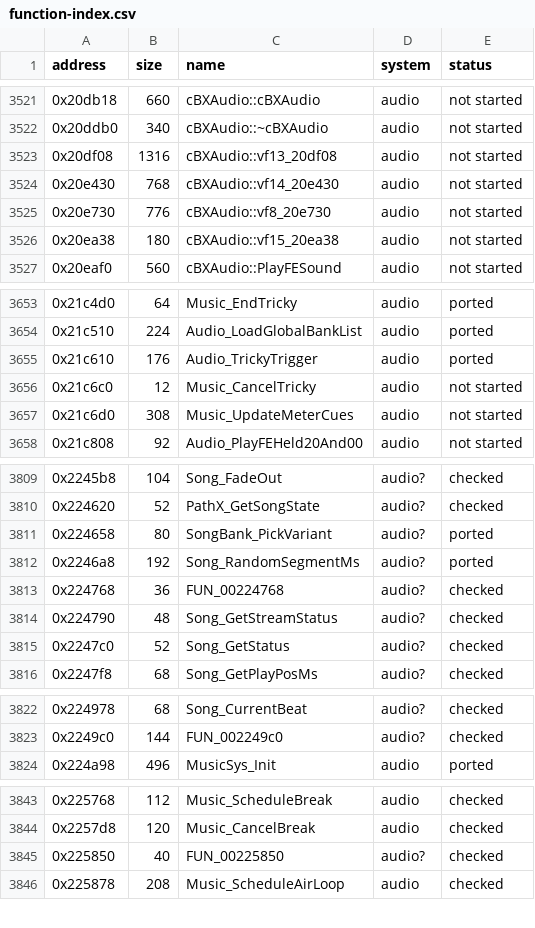
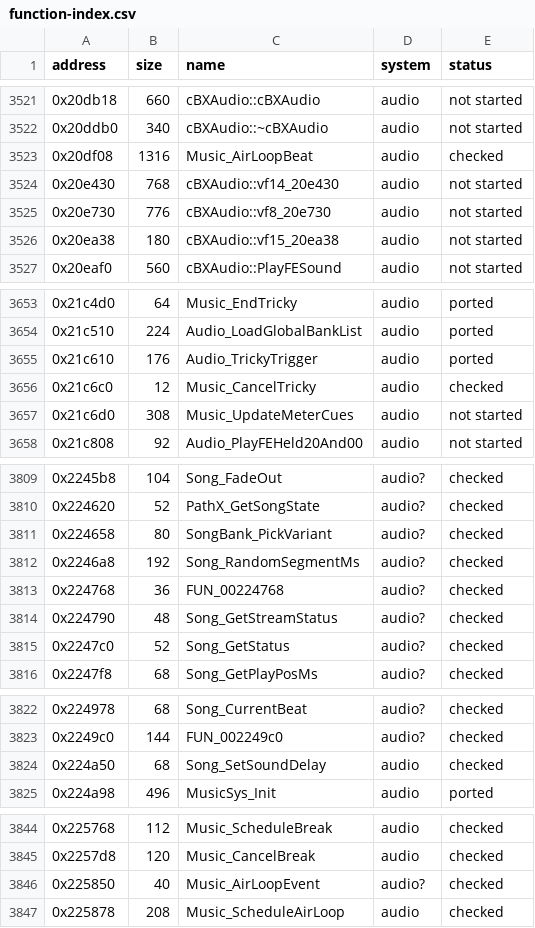
Before and after one commit to ed-slopper/SSX-TRICKY-RUST-REWRITE, a CSV file: tricky-rs/docs/function-index.csv, drawn as a sheet; only a part is shown, gaps mark what is left out.

```diff
--- a/tricky-rs/docs/function-index.csv
+++ b/tricky-rs/docs/function-index.csv
@@ -3522,3 +3522,3 @@ address,size,name,system,status
 0x20ddb0,340,cBXAudio::~cBXAudio,audio,not started
-0x20df08,1316,cBXAudio::vf13_20df08,audio,not started
+0x20df08,1316,Music_AirLoopBeat,audio,checked
 0x20e430,768,cBXAudio::vf14_20e430,audio,not started
@@ -3655,3 +3655,3 @@ address,size,name,system,status
 0x21c610,176,Audio_TrickyTrigger,audio,ported
-0x21c6c0,12,Music_CancelTricky,audio,not started
+0x21c6c0,12,Music_CancelTricky,audio,checked
 0x21c6d0,308,Music_UpdateMeterCues,audio,not started
@@ -3810,4 +3810,4 @@ address,size,name,system,status
 0x224620,52,PathX_GetSongState,audio?,checked
-0x224658,80,SongBank_PickVariant,audio?,ported
-0x2246a8,192,Song_RandomSegmentMs,audio?,ported
+0x224658,80,SongBank_PickVariant,audio?,checked
+0x2246a8,192,Song_RandomSegmentMs,audio?,checked
 0x224768,36,FUN_00224768,audio?,checked
@@ -3823,2 +3823,3 @@ address,size,name,system,status
 0x2249c0,144,FUN_002249c0,audio?,checked
+0x224a50,68,Song_SetSoundDelay,audio,checked
 0x224a98,496,MusicSys_Init,audio,ported
@@ -3844,3 +3845,3 @@ address,size,name,system,status
 0x2257d8,120,Music_CancelBreak,audio,checked
-0x225850,40,FUN_00225850,audio?,checked
+0x225850,40,Music_AirLoopEvent,audio?,checked
 0x225878,208,Music_ScheduleAirLoop,audio,checked
```
Also changed, not shown: 5 other files.
